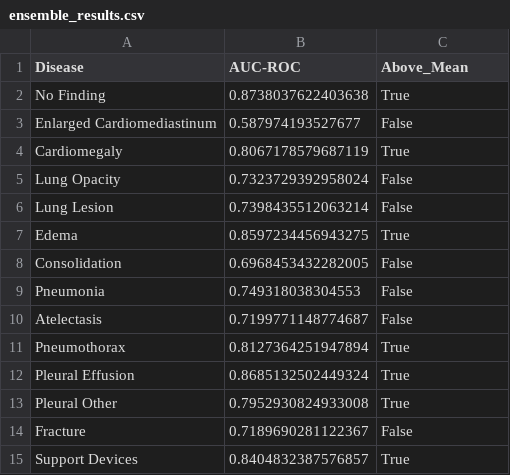
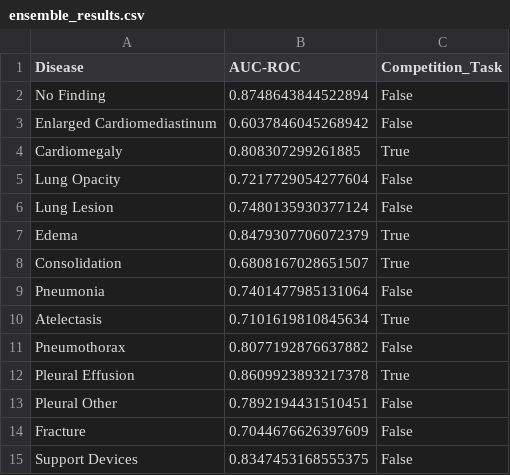
Before and after one commit to negriel/tcc, a CSV file: results_ensemble/ensemble_results.csv, drawn as a sheet.

```diff
--- a/results_ensemble/ensemble_results.csv
+++ b/results_ensemble/ensemble_results.csv
@@ -1,15 +1,15 @@
-Disease,AUC-ROC,Above_Mean
-No Finding,0.8738037622403638,True
-Enlarged Cardiomediastinum,0.587974193527677,False
-Cardiomegaly,0.8067178579687119,True
-Lung Opacity,0.7323729392958024,False
-Lung Lesion,0.7398435512063214,False
-Edema,0.8597234456943275,True
-Consolidation,0.6968453432282005,False
-Pneumonia,0.749318038304553,False
-Atelectasis,0.7199771148774687,False
-Pneumothorax,0.8127364251947894,True
-Pleural Effusion,0.8685132502449324,True
-Pleural Other,0.7952930824933008,True
-Fracture,0.7189690281122367,False
-Support Devices,0.8404832387576857,True
+Disease,AUC-ROC,Competition_Task
+No Finding,0.8748643844522894,False
+Enlarged Cardiomediastinum,0.6037846045268942,False
+Cardiomegaly,0.808307299261885,True
+Lung Opacity,0.7217729054277604,False
+Lung Lesion,0.7480135930377124,False
+Edema,0.8479307706072379,True
+Consolidation,0.6808167028651507,True
+Pneumonia,0.7401477985131064,False
+Atelectasis,0.7101619810845634,True
+Pneumothorax,0.8077192876637882,False
+Pleural Effusion,0.8609923893217378,True
+Pleural Other,0.7892194431510451,False
+Fracture,0.7044676626397609,False
+Support Devices,0.8347453168555375,False
```
Also changed, not shown: results_ensemble/model_seed_123/log_train.csv, results_ensemble/model_seed_42/log_train.csv, 24 other files.
